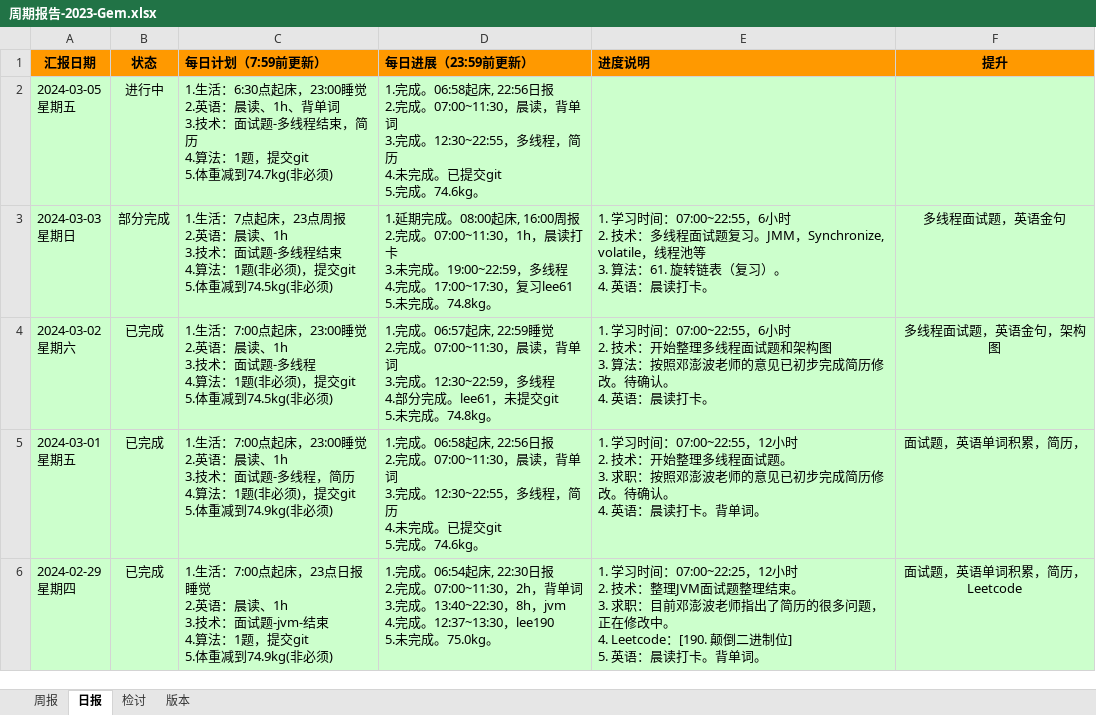
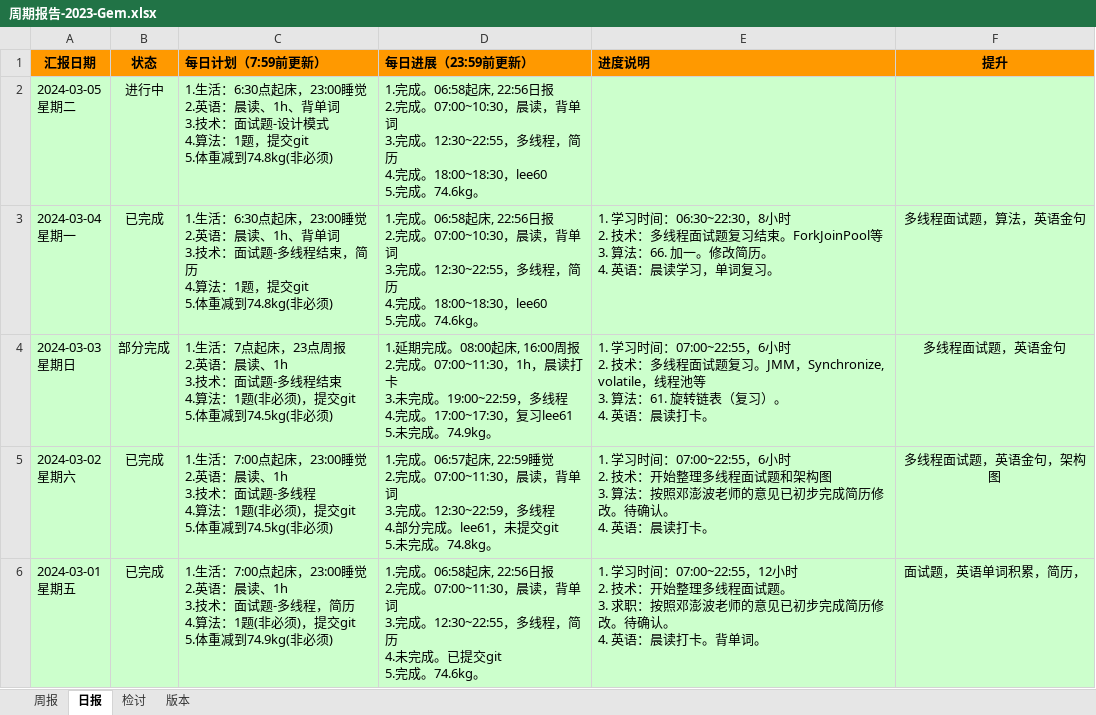
Before and after one commit to namelessmyth/beFreeCoder, an Excel workbook: docs/report/周期报告-2023-Gem.xlsx, sheet 日报, drawn as a sheet; only a part is shown; the shorter side is filled out with more unchanged rows; values as stored, in another font and other column widths than the file's, no borders; conditional formats not drawn; addresses are those after the commit; ↵ is a line break in a cell; the diff names each change by its address in the sheet, - before the commit and + after, or states it on an @@ line.

Commit message:
"1. 学习时间：07:00~22:55，6小时 2. 技术：多线程面试题复习。JMM，Synchronize, volatile，线程池等 3. 算法：61. 旋转链表（复习）。 4. 英语：晨读打卡。"

```diff
--- a/docs/report/周期报告-2023-Gem.xlsx (sheet 日报)
+++ b/docs/report/周期报告-2023-Gem.xlsx (sheet 日报)
-A2 (汇报日期): 2024-03-05 ↵ 星期五
+A2 (汇报日期): 2024-03-05 ↵ 星期二
-C2 (每日计划（7:59前更新）): …面试题-多线程结束，简历 ↵ 4.算法：1题，提交git ↵ 5.体重减到74.7kg(非必须)
+C2 (每日计划（7:59前更新）): …面试题-设计模式 ↵ 4.算法：1题，提交git ↵ 5.体重减到74.8kg(非必须)
-D2 (每日进展（23:59前更新）): …2.完成。07:00~11:30，晨读，背单词 ↵ 3.完成。12:30~22:55，多线程，简历 ↵ 4.未完成。已提交git ↵ 5.完成。…
+D2 (每日进展（23:59前更新）): …2.完成。07:00~10:30，晨读，背单词 ↵ 3.完成。12:30~22:55，多线程，简历 ↵ 4.完成。18:00~18:30，lee60 ↵ 5.完成。…
+row 3: 2024-03-04 ↵ 星期一 | 已完成 | 1.生活：6:30点起床，23:00睡觉 ↵ 2.英语：晨读、1h、背单词 ↵ 3.技术：面试题-多线程结束，简历 ↵ 4.算法：1题，提交git ↵ 5.体重减到74.8kg(非必须) | 1.完成。06:58起床, 22:56日报 ↵ 2.完成。07:00~10:30，晨读，背单词 ↵ 3.完成。12:30~22:55，多线程，简历 ↵ 4.完成。18:00~18:30，lee60 ↵ 5.完成。74.6kg。 | 1. 学习时间：06:30~22:30，8小时 ↵ 2. 技术：多线程面试题复习结束。ForkJoinPool等 ↵ 3. 算法：66. 加一。修改简历。 ↵ 4. 英语：晨读学习，单词复习。 | 多线程面试题，算法，英语金句
-D4 (每日进展（23:59前更新）): …未完成。74.8kg。
+D4 (每日进展（23:59前更新）): …未完成。74.9kg。
```
Also changed, not shown: 7 other files.
